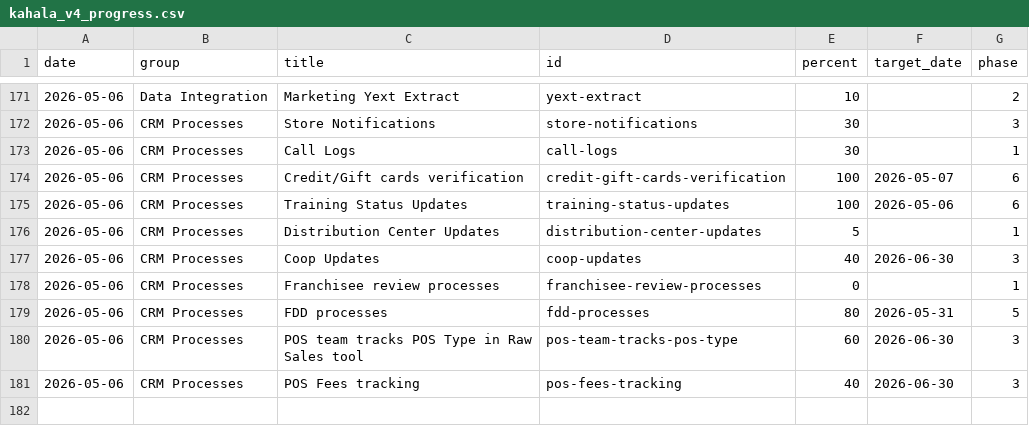
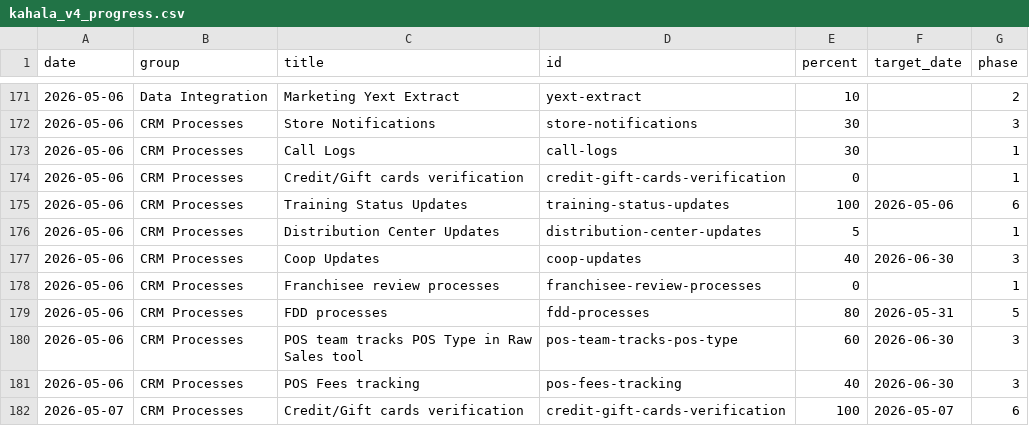
Before and after one commit to erezgordin/LegacyCRM_Decom, a CSV file: kahala_v4_progress.csv, drawn as a sheet; only a part is shown, gaps mark what is left out.

Commit message:
Update kahala_v4_progress.csv

```diff
--- a/kahala_v4_progress.csv
+++ b/kahala_v4_progress.csv
@@ -173,3 +173,3 @@ date,group,title,id,percent,target_date,phase
 2026-05-06,CRM Processes,Call Logs,call-logs,30,,1
-2026-05-06,CRM Processes,Credit/Gift cards verification,credit-gift-cards-verification,100,2026-05-07,6
+2026-05-06,CRM Processes,Credit/Gift cards verification,credit-gift-cards-verification,0,,1
 2026-05-06,CRM Processes,Training Status Updates,training-status-updates,100,2026-05-06,6
@@ -181 +181,2 @@ date,group,title,id,percent,target_date,phase
 2026-05-06,CRM Processes,POS Fees tracking,pos-fees-tracking,40,2026-06-30,3
+2026-05-07,CRM Processes,Credit/Gift cards verification,credit-gift-cards-verification,100,2026-05-07,6
```
